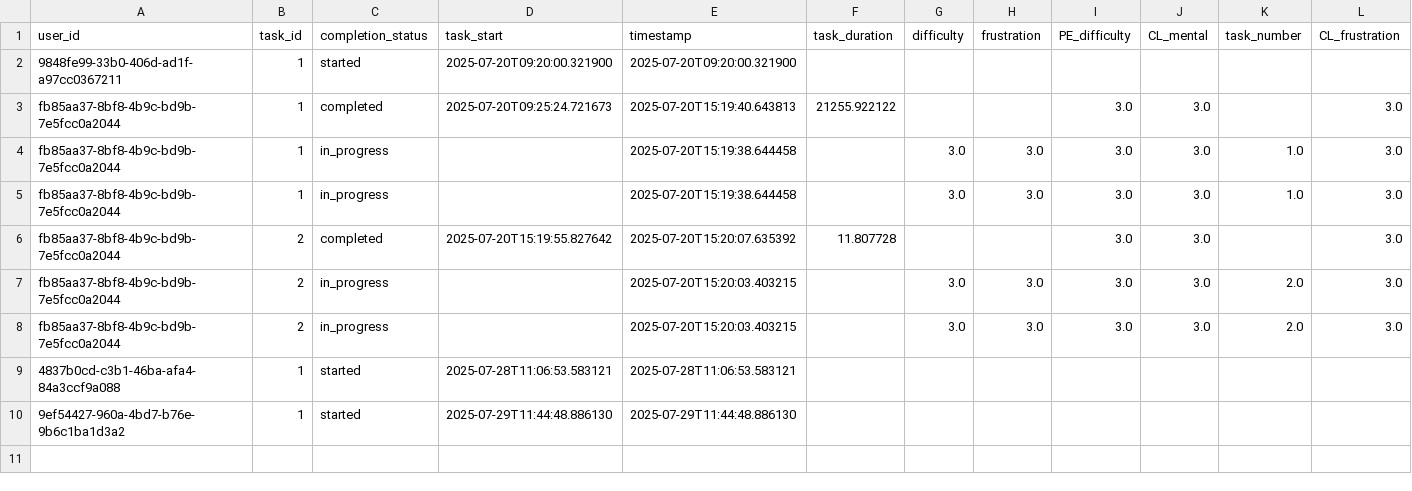
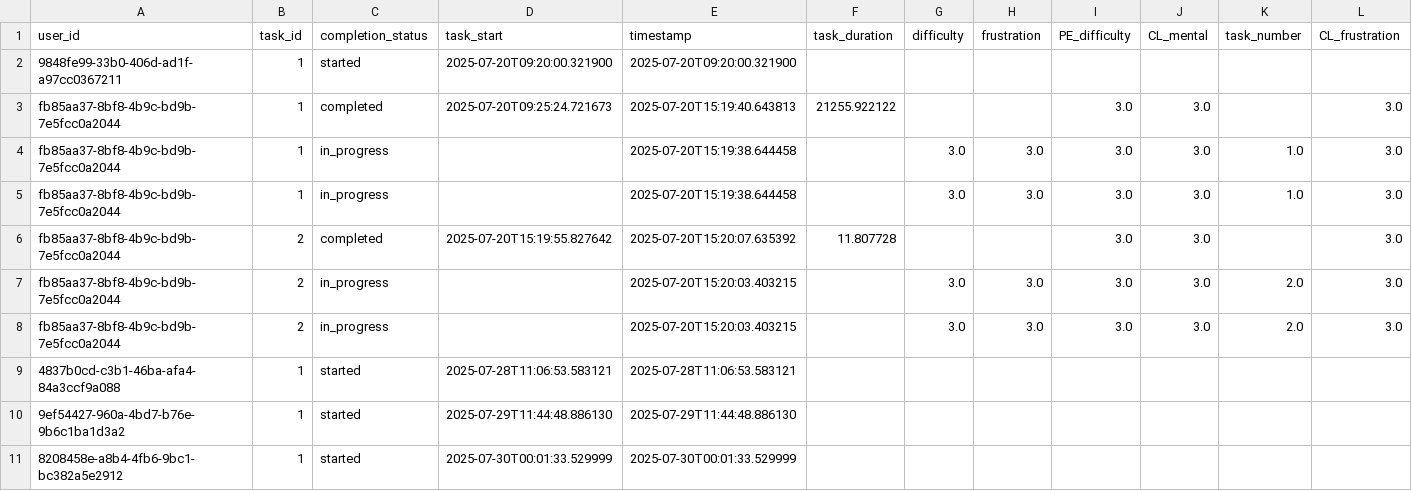
Before and after one commit to antoniafuchs/PromptDoctor, a CSV file: src/data/tasks.csv, drawn as a sheet; only a part is shown; rows hold the shown columns only; the diff names each change by its address in the sheet, - before the commit and + after, or states it on an @@ line.

```diff
--- a/src/data/tasks.csv
+++ b/src/data/tasks.csv
+row 11: 8208458e-a8b4-4fb6-9bc1-bc382a5e2912 | 1 | started | 2025-07-30T00:01:33.529999 | 2025-07-30T00:01:33.529999
```
Also changed, not shown: src/data/interactions.csv, src/data/logins.csv, 13 other files.
